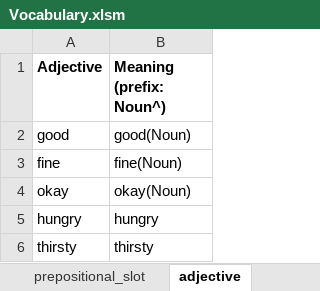
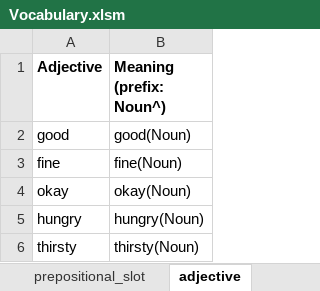
Before and after one commit to ianhorswill/MKULTRA, an Excel workbook: Assets/NL/Vocabulary.xlsm, sheet adjective, drawn as a sheet; values as stored, in another font and other column widths than the file's, no borders; the diff names each change by its address in the sheet, - before the commit and + after, or states it on an @@ line.

```diff
--- a/Assets/NL/Vocabulary.xlsm (sheet adjective)
+++ b/Assets/NL/Vocabulary.xlsm (sheet adjective)
-B5 (Meaning (prefix: Noun^)): hungry
+B5 (Meaning (prefix: Noun^)): hungry(Noun)
-B6 (Meaning (prefix: Noun^)): thirsty
+B6 (Meaning (prefix: Noun^)): thirsty(Noun)
```
Also changed, not shown: 10 other files.
